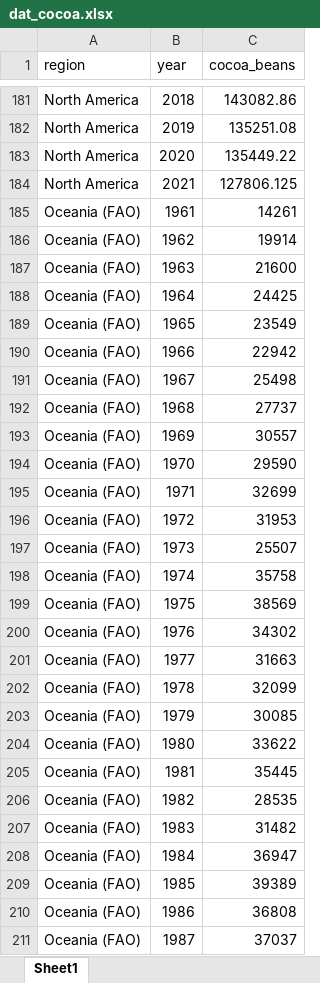
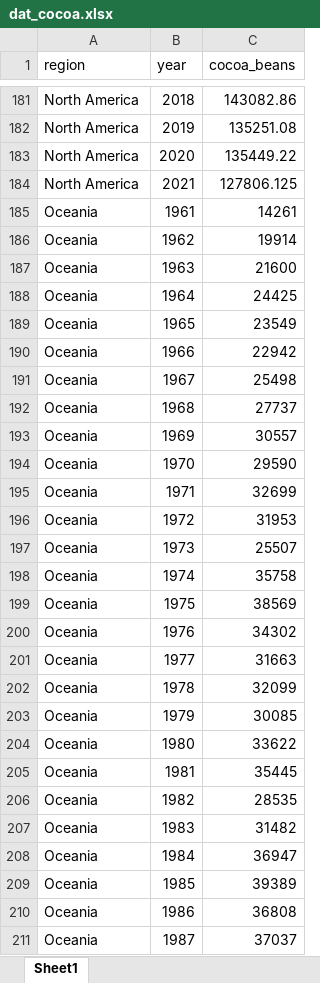
Before and after one commit to bougioukas/storytelling, an Excel workbook: data/dat_cocoa.xlsx, sheet Sheet1, drawn as a sheet; only a part is shown, gaps mark what is left out; values as stored, in another font and other column widths than the file's, no borders; the diff covers the shown part only; the diff names each change by its address in the sheet, - before the commit and + after, or states it on an @@ line.

```diff
--- a/data/dat_cocoa.xlsx (sheet Sheet1)
+++ b/data/dat_cocoa.xlsx (sheet Sheet1)
-A185:A211 (region): Oceania (FAO)
+A185:A211 (region): Oceania
```
Also changed, not shown: 217 edited cells elsewhere in this sheet, 6 other files.
